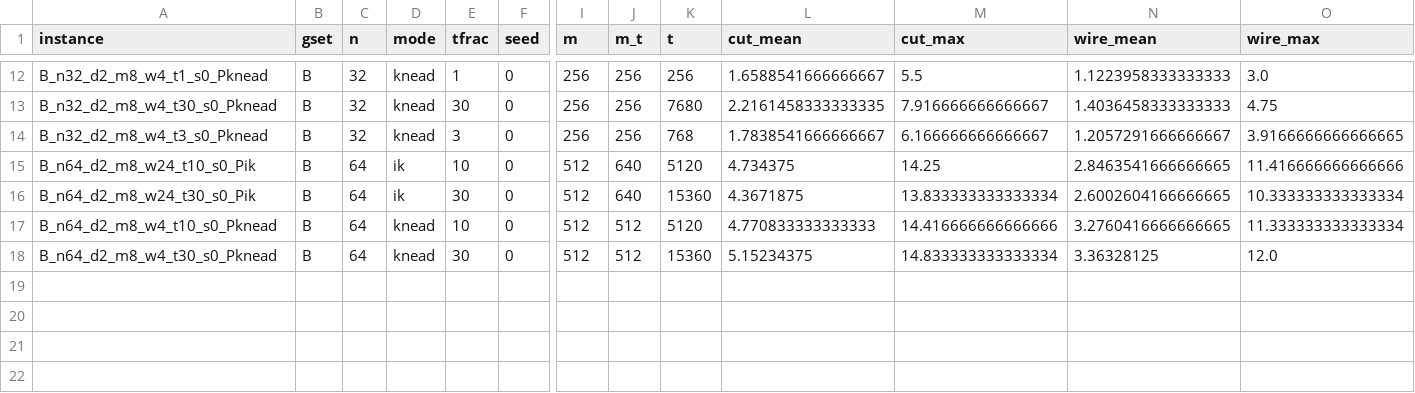
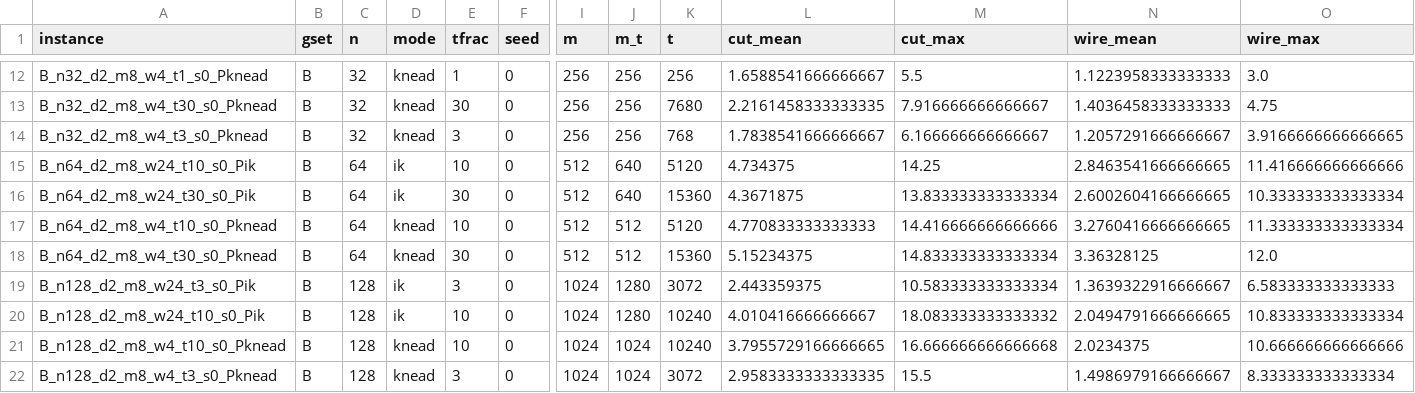
Before and after one commit to marcwil/sat-miter-explore, a CSV file: results/r2_long_width.csv, drawn as a sheet; only a part is shown, gaps mark what is left out; rows hold the shown columns only; the diff names each change by its address in the sheet, - before the commit and + after, or states it on an @@ line.

```diff
--- a/results/r2_long_width.csv
+++ b/results/r2_long_width.csv
+row 19: B_n128_d2_m8_w24_t3_s0_Pik | B | 128 | ik | 3 | 0 | 1024 | 1280 | 3072 | 2.443359375 | 10.583333333333334 | 1.3639322916666667 | 6.583333333333333
+row 20: B_n128_d2_m8_w24_t10_s0_Pik | B | 128 | ik | 10 | 0 | 1024 | 1280 | 10240 | 4.010416666666667 | 18.083333333333332 | 2.0494791666666665 | 10.833333333333334
+row 21: B_n128_d2_m8_w4_t10_s0_Pknead | B | 128 | knead | 10 | 0 | 1024 | 1024 | 10240 | 3.7955729166666665 | 16.666666666666668 | 2.0234375 | 10.666666666666666
+row 22: B_n128_d2_m8_w4_t3_s0_Pknead | B | 128 | knead | 3 | 0 | 1024 | 1024 | 3072 | 2.9583333333333335 | 15.5 | 1.4986979166666667 | 8.333333333333334
```
Also changed, not shown: 12 other files.
